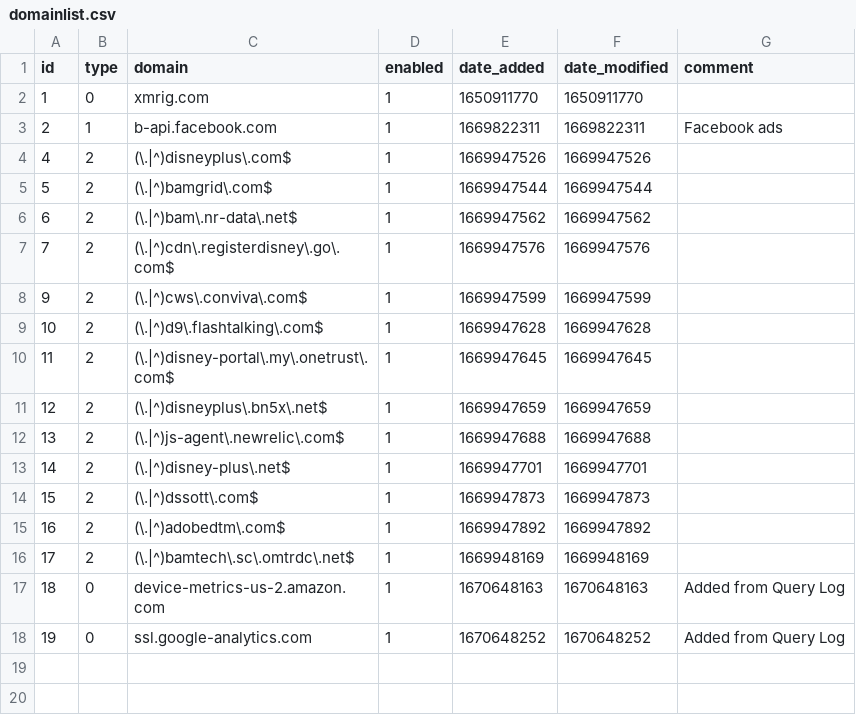
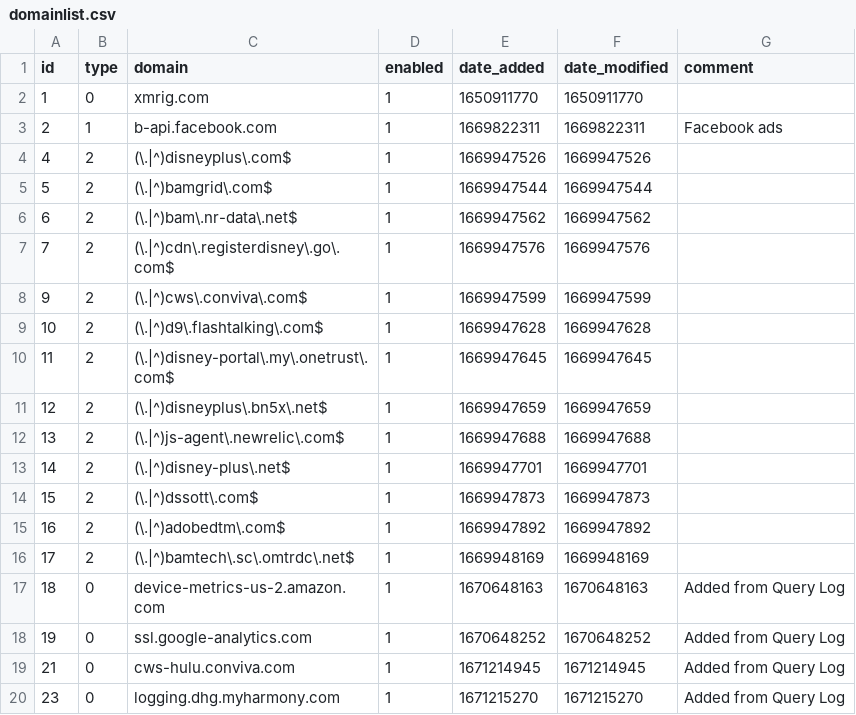
Before and after one commit to mytechguyri/my-pihole-lists, a CSV file: domainlist.csv, drawn as a sheet; the diff names each change by its address in the sheet, - before the commit and + after, or states it on an @@ line.

```diff
--- a/domainlist.csv
+++ b/domainlist.csv
+row 19: 21 | 0 | cws-hulu.conviva.com | 1 | 1671214945 | 1671214945 | Added from Query Log
+row 20: 23 | 0 | logging.dhg.myharmony.com | 1 | 1671215270 | 1671215270 | Added from Query Log
```
Also changed, not shown: adlist.csv.
